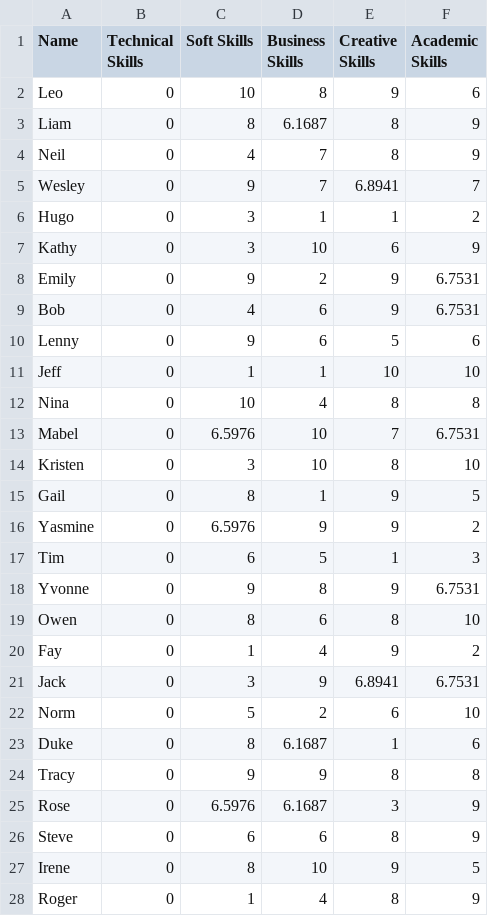
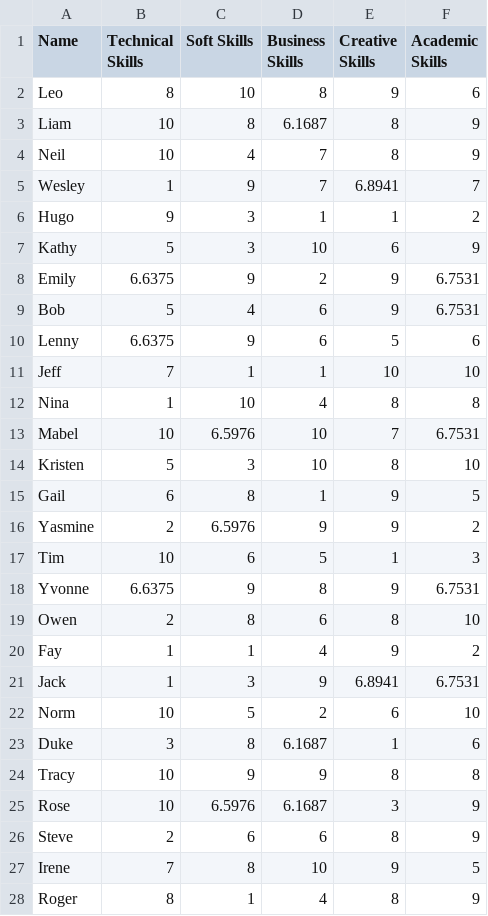
Before and after one commit to YH060504/computational-thinking-week-group-biketothefuture, a CSV file: challenge_day4/Go_step2/data3.csv, drawn as a sheet; only a part is shown; the diff covers the shown part only.

Commit message:
new data

```diff
--- a/challenge_day4/Go_step2/data3.csv
+++ b/challenge_day4/Go_step2/data3.csv
@@ -1,28 +1,28 @@
 Name,Technical Skills,Soft Skills,Business Skills,Creative Skills,Academic Skills
-Leo,0,10,8,9,6
-Liam,0,8,6.1687,8,9
-Neil,0,4,7,8,9
-Wesley,0,9,7,6.8941,7
-Hugo,0,3,1,1,2
-Kathy,0,3,10,6,9
-Emily,0,9,2,9,6.7531
-Bob,0,4,6,9,6.7531
-Lenny,0,9,6,5,6
-Jeff,0,1,1,10,10
-Nina,0,10,4,8,8
-Mabel,0,6.5976,10,7,6.7531
-Kristen,0,3,10,8,10
-Gail,0,8,1,9,5
-Yasmine,0,6.5976,9,9,2
-Tim,0,6,5,1,3
-Yvonne,0,9,8,9,6.7531
-Owen,0,8,6,8,10
-Fay,0,1,4,9,2
-Jack,0,3,9,6.8941,6.7531
-Norm,0,5,2,6,10
-Duke,0,8,6.1687,1,6
-Tracy,0,9,9,8,8
-Rose,0,6.5976,6.1687,3,9
-Steve,0,6,6,8,9
-Irene,0,8,10,9,5
-Roger,0,1,4,8,9
+Leo,8,10,8,9,6
+Liam,10,8,6.1687,8,9
+Neil,10,4,7,8,9
+Wesley,1,9,7,6.8941,7
+Hugo,9,3,1,1,2
+Kathy,5,3,10,6,9
+Emily,6.6375,9,2,9,6.7531
+Bob,5,4,6,9,6.7531
+Lenny,6.6375,9,6,5,6
+Jeff,7,1,1,10,10
+Nina,1,10,4,8,8
+Mabel,10,6.5976,10,7,6.7531
+Kristen,5,3,10,8,10
+Gail,6,8,1,9,5
+Yasmine,2,6.5976,9,9,2
+Tim,10,6,5,1,3
+Yvonne,6.6375,9,8,9,6.7531
+Owen,2,8,6,8,10
+Fay,1,1,4,9,2
+Jack,1,3,9,6.8941,6.7531
+Norm,10,5,2,6,10
+Duke,3,8,6.1687,1,6
+Tracy,10,9,9,8,8
+Rose,10,6.5976,6.1687,3,9
+Steve,2,6,6,8,9
+Irene,7,8,10,9,5
+Roger,8,1,4,8,9
```
Also changed, not shown: 73 edited cells elsewhere in this file.
